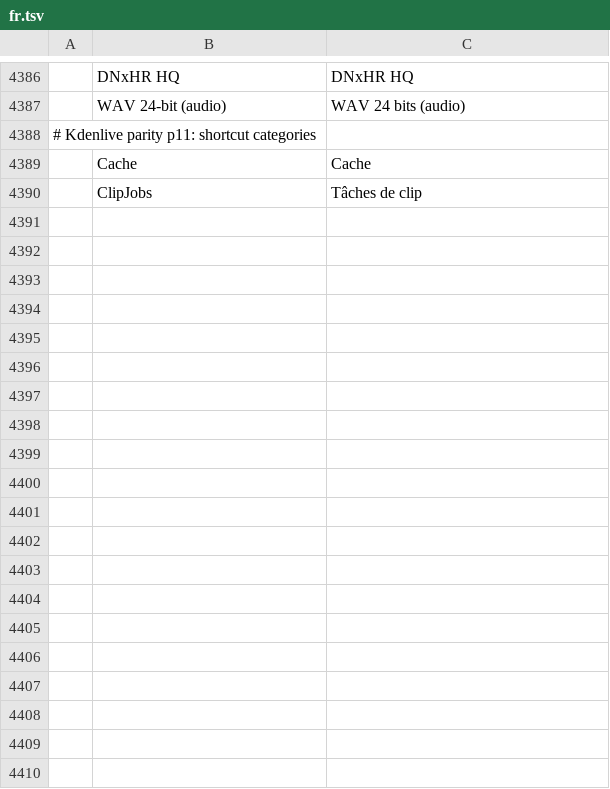
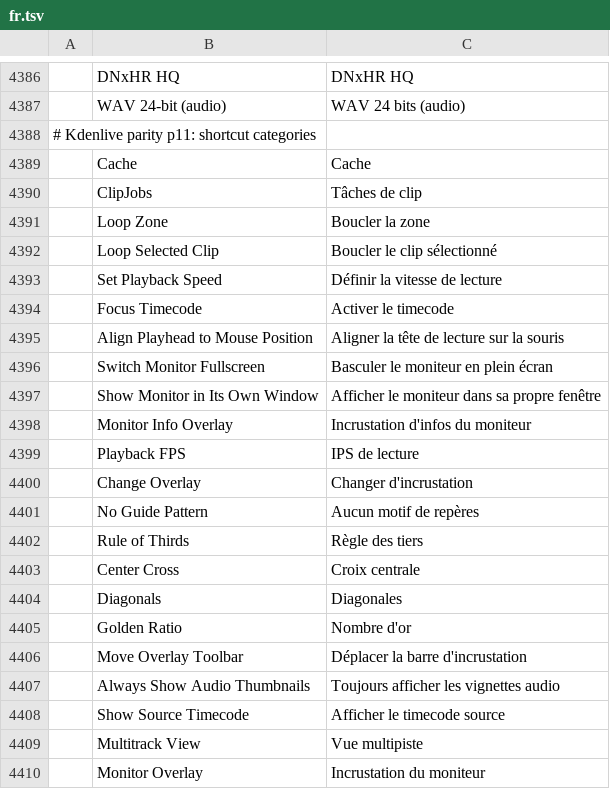
Before and after one commit to redrob-labs/redrob-film, a TSV file: crates/ui-egui/src/i18n/fr.tsv, drawn as a sheet; only a part is shown, gaps mark what is left out; the diff covers the shown part only; the diff names each change by its address in the sheet, - before the commit and + after, or states it on an @@ line.

```diff
--- a/crates/ui-egui/src/i18n/fr.tsv
+++ b/crates/ui-egui/src/i18n/fr.tsv
+row 4391:  | Loop Zone | Boucler la zone
+row 4392:  | Loop Selected Clip | Boucler le clip sélectionné
+row 4393:  | Set Playback Speed | Définir la vitesse de lecture
+row 4394:  | Focus Timecode | Activer le timecode
+row 4395:  | Align Playhead to Mouse Position | Aligner la tête de lecture sur la souris
+row 4396:  | Switch Monitor Fullscreen | Basculer le moniteur en plein écran
+row 4397:  | Show Monitor in Its Own Window | Afficher le moniteur dans sa propre fenêtre
+row 4398:  | Monitor Info Overlay | Incrustation d'infos du moniteur
+row 4399:  | Playback FPS | IPS de lecture
+row 4400:  | Change Overlay | Changer d'incrustation
+row 4401:  | No Guide Pattern | Aucun motif de repères
+row 4402:  | Rule of Thirds | Règle des tiers
+row 4403:  | Center Cross | Croix centrale
+row 4404:  | Diagonals | Diagonales
+row 4405:  | Golden Ratio | Nombre d'or
+row 4406:  | Move Overlay Toolbar | Déplacer la barre d'incrustation
+row 4407:  | Always Show Audio Thumbnails | Toujours afficher les vignettes audio
+row 4408:  | Show Source Timecode | Afficher le timecode source
+row 4409:  | Multitrack View | Vue multipiste
+row 4410:  | Monitor Overlay | Incrustation du moniteur
```
Also changed, not shown: 62 added rows elsewhere in this file, crates/ui-egui/src/i18n/es.tsv, crates/ui-egui/src/i18n/ja.tsv, 7 other files.
